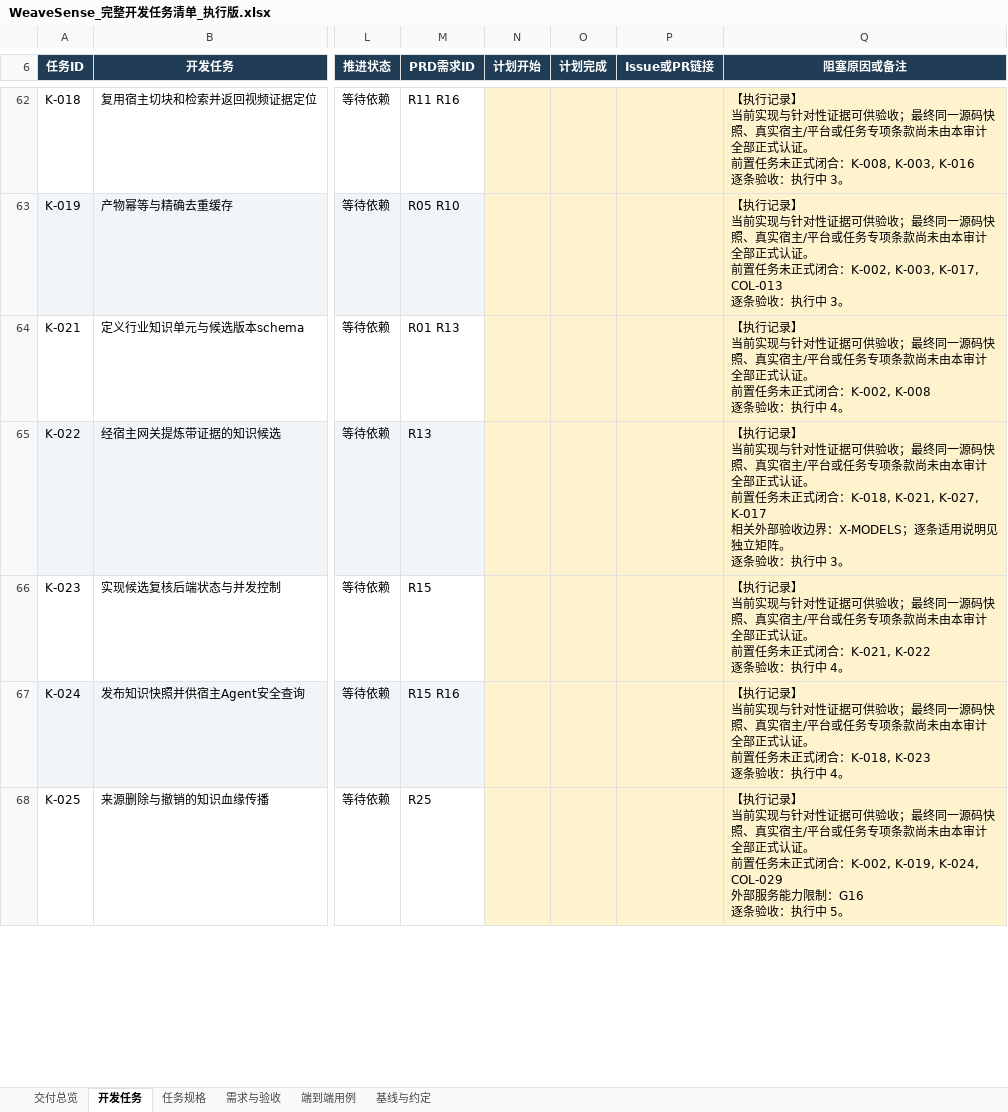
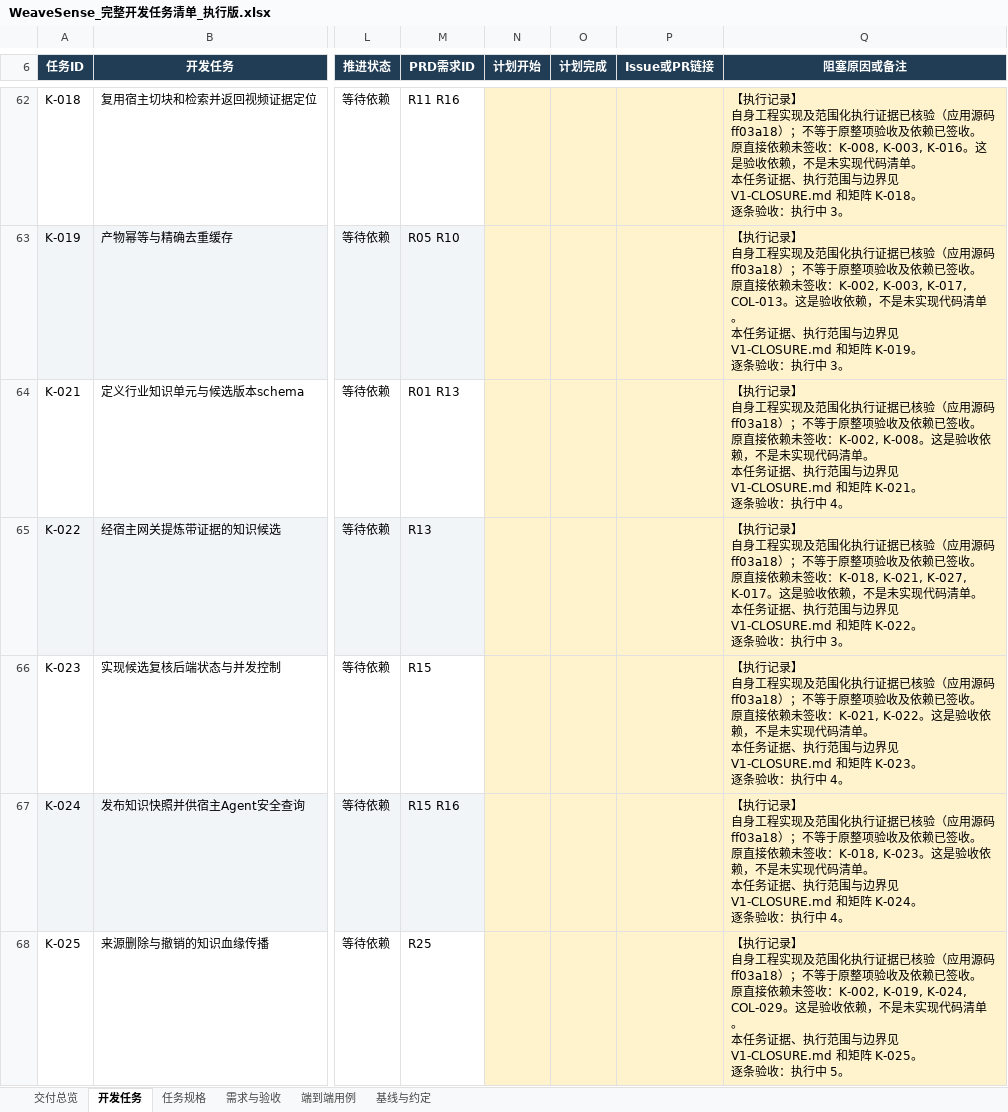
Before and after one commit to newyngwieslash-ops/WeaveSense-KnowHow-Collector, an Excel workbook: docs/video-ingestion/WeaveSense_完整开发任务清单_执行版.xlsx, sheet 开发任务, drawn as a sheet; only a part is shown, gaps mark what is left out; values as stored, in another font and other column widths than the file's, no borders; conditional formats and table styles not drawn; ↵ is a line break in a cell; the diff covers the shown part only; the diff names each change by its address in the sheet, - before the commit and + after, or states it on an @@ line.

```diff
--- a/docs/video-ingestion/WeaveSense_完整开发任务清单_执行版.xlsx (sheet 开发任务)
+++ b/docs/video-ingestion/WeaveSense_完整开发任务清单_执行版.xlsx (sheet 开发任务)
-Q62 (阻塞原因或备注): …记录】 ↵ 当前实现与针对性证据可供验收；最终同一源码快照、真实宿主/平台或任务专项条款尚未由本审计全部正式认证。 ↵ 前置任务未正式闭合：K-008, K-003, K-016 ↵ 逐条验收…
+Q62 (阻塞原因或备注): …记录】 ↵ 自身工程实现及范围化执行证据已核验（应用源码 ff03a18）；不等于原整项验收及依赖已签收。 ↵ 原直接依赖未签收：K-008, K-003, K-016。这是验收依赖，不是未实现代码清单。 ↵ 本任务证据、执行范围与边界见 V1-CLOSURE.md 和矩阵 K-018。 ↵ 逐条验收…
-Q63 (阻塞原因或备注): …记录】 ↵ 当前实现与针对性证据可供验收；最终同一源码快照、真实宿主/平台或任务专项条款尚未由本审计全部正式认证。 ↵ 前置任务未正式闭合：K-002, K-003, K-017, COL-013 ↵ 逐条验收…
+Q63 (阻塞原因或备注): …记录】 ↵ 自身工程实现及范围化执行证据已核验（应用源码 ff03a18）；不等于原整项验收及依赖已签收。 ↵ 原直接依赖未签收：K-002, K-003, K-017, COL-013。这是验收依赖，不是未实现代码清单。 ↵ 本任务证据、执行范围与边界见 V1-CLOSURE.md 和矩阵 K-019。 ↵ 逐条验收…
-Q64 (阻塞原因或备注): …记录】 ↵ 当前实现与针对性证据可供验收；最终同一源码快照、真实宿主/平台或任务专项条款尚未由本审计全部正式认证。 ↵ 前置任务未正式闭合：K-002, K-008 ↵ 逐条验收…
+Q64 (阻塞原因或备注): …记录】 ↵ 自身工程实现及范围化执行证据已核验（应用源码 ff03a18）；不等于原整项验收及依赖已签收。 ↵ 原直接依赖未签收：K-002, K-008。这是验收依赖，不是未实现代码清单。 ↵ 本任务证据、执行范围与边界见 V1-CLOSURE.md 和矩阵 K-021。 ↵ 逐条验收…
-Q65 (阻塞原因或备注): …记录】 ↵ 当前实现与针对性证据可供验收；最终同一源码快照、真实宿主/平台或任务专项条款尚未由本审计全部正式认证。 ↵ 前置任务未正式闭合：K-018, K-021, K-027, K-017 ↵ 相关外部验收边界：X-MODELS；逐条适用说明见独立矩阵。 ↵ 逐条…
+Q65 (阻塞原因或备注): …记录】 ↵ 自身工程实现及范围化执行证据已核验（应用源码 ff03a18）；不等于原整项验收及依赖已签收。 ↵ 原直接依赖未签收：K-018, K-021, K-027, K-017。这是验收依赖，不是未实现代码清单。 ↵ 本任务证据、执行范围与边界见 V1-CLOSURE.md 和矩阵 K-022。 ↵ 逐条…
-Q66 (阻塞原因或备注): …记录】 ↵ 当前实现与针对性证据可供验收；最终同一源码快照、真实宿主/平台或任务专项条款尚未由本审计全部正式认证。 ↵ 前置任务未正式闭合：K-021, K-022 ↵ 逐条验收…
+Q66 (阻塞原因或备注): …记录】 ↵ 自身工程实现及范围化执行证据已核验（应用源码 ff03a18）；不等于原整项验收及依赖已签收。 ↵ 原直接依赖未签收：K-021, K-022。这是验收依赖，不是未实现代码清单。 ↵ 本任务证据、执行范围与边界见 V1-CLOSURE.md 和矩阵 K-023。 ↵ 逐条验收…
-Q67 (阻塞原因或备注): …记录】 ↵ 当前实现与针对性证据可供验收；最终同一源码快照、真实宿主/平台或任务专项条款尚未由本审计全部正式认证。 ↵ 前置任务未正式闭合：K-018, K-023 ↵ 逐条验收…
+Q67 (阻塞原因或备注): …记录】 ↵ 自身工程实现及范围化执行证据已核验（应用源码 ff03a18）；不等于原整项验收及依赖已签收。 ↵ 原直接依赖未签收：K-018, K-023。这是验收依赖，不是未实现代码清单。 ↵ 本任务证据、执行范围与边界见 V1-CLOSURE.md 和矩阵 K-024。 ↵ 逐条验收…
-Q68 (阻塞原因或备注): …记录】 ↵ 当前实现与针对性证据可供验收；最终同一源码快照、真实宿主/平台或任务专项条款尚未由本审计全部正式认证。 ↵ 前置任务未正式闭合：K-002, K-019, K-024, COL-029 ↵ 外部服务能力限制：G16 ↵ 逐条验收…
+Q68 (阻塞原因或备注): …记录】 ↵ 自身工程实现及范围化执行证据已核验（应用源码 ff03a18）；不等于原整项验收及依赖已签收。 ↵ 原直接依赖未签收：K-002, K-019, K-024, COL-029。这是验收依赖，不是未实现代码清单。 ↵ 本任务证据、执行范围与边界见 V1-CLOSURE.md 和矩阵 K-025。 ↵ 逐条验收…
```
Also changed, not shown: 95 edited cells elsewhere in this sheet, sheet 端到端用例, sheet 交付总览, 8 other files.
